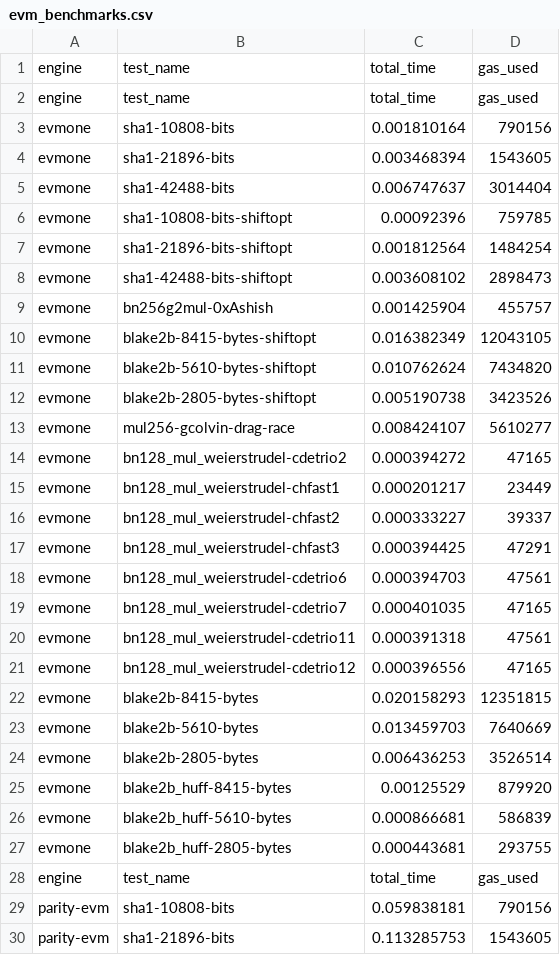
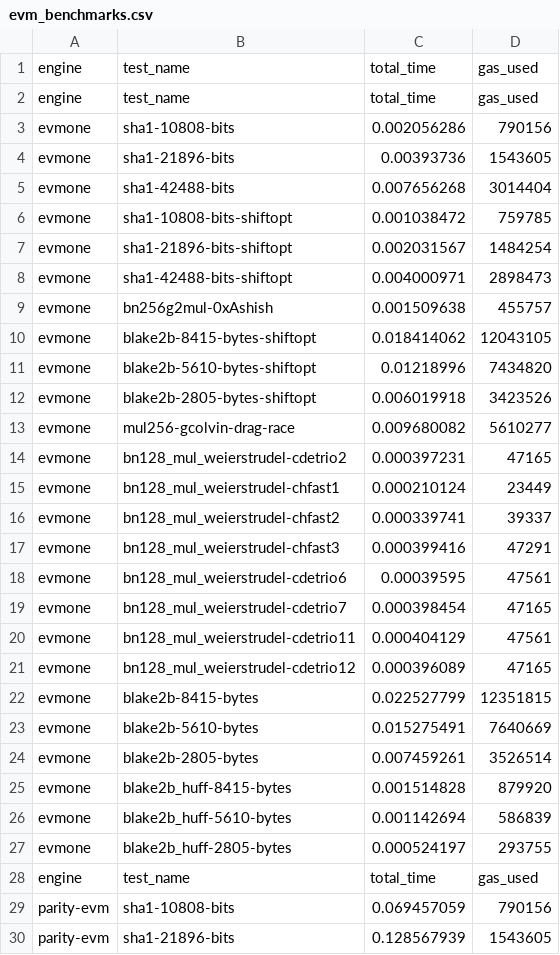
Before and after one commit to ewasm/benchmarking, a CSV file: benchmark_results_data/evm_benchmarks.csv, drawn as a sheet; only a part is shown; the diff covers the shown part only.

Commit message:
update bench data/charts

```diff
--- a/benchmark_results_data/evm_benchmarks.csv
+++ b/benchmark_results_data/evm_benchmarks.csv
@@ -2,29 +2,29 @@ engine, test_name, total_time, gas_used
 engine,test_name,total_time,gas_used
-evmone,sha1-10808-bits,0.001810164,790156
-evmone,sha1-21896-bits,0.003468394,1543605
-evmone,sha1-42488-bits,0.006747637,3014404
-evmone,sha1-10808-bits-shiftopt,0.00092396,759785
-evmone,sha1-21896-bits-shiftopt,0.001812564,1484254
-evmone,sha1-42488-bits-shiftopt,0.003608102,2898473
-evmone,bn256g2mul-0xAshish,0.001425904,455757
-evmone,blake2b-8415-bytes-shiftopt,0.016382349,12043105
-evmone,blake2b-5610-bytes-shiftopt,0.010762624,7434820
-evmone,blake2b-2805-bytes-shiftopt,0.005190738,3423526
-evmone,mul256-gcolvin-drag-race,0.008424107,5610277
-evmone,bn128_mul_weierstrudel-cdetrio2,0.000394272,47165
-evmone,bn128_mul_weierstrudel-chfast1,0.000201217,23449
-evmone,bn128_mul_weierstrudel-chfast2,0.000333227,39337
-evmone,bn128_mul_weierstrudel-chfast3,0.000394425,47291
-evmone,bn128_mul_weierstrudel-cdetrio6,0.000394703,47561
-evmone,bn128_mul_weierstrudel-cdetrio7,0.000401035,47165
-evmone,bn128_mul_weierstrudel-cdetrio11,0.000391318,47561
-evmone,bn128_mul_weierstrudel-cdetrio12,0.000396556,47165
-evmone,blake2b-8415-bytes,0.020158293,12351815
-evmone,blake2b-5610-bytes,0.013459703,7640669
-evmone,blake2b-2805-bytes,0.006436253,3526514
-evmone,blake2b_huff-8415-bytes,0.00125529,879920
-evmone,blake2b_huff-5610-bytes,0.000866681,586839
-evmone,blake2b_huff-2805-bytes,0.000443681,293755
+evmone,sha1-10808-bits,0.002056286,790156
+evmone,sha1-21896-bits,0.00393736,1543605
+evmone,sha1-42488-bits,0.007656268,3014404
+evmone,sha1-10808-bits-shiftopt,0.001038472,759785
+evmone,sha1-21896-bits-shiftopt,0.002031567,1484254
+evmone,sha1-42488-bits-shiftopt,0.004000971,2898473
+evmone,bn256g2mul-0xAshish,0.001509638,455757
+evmone,blake2b-8415-bytes-shiftopt,0.018414062,12043105
+evmone,blake2b-5610-bytes-shiftopt,0.01218996,7434820
+evmone,blake2b-2805-bytes-shiftopt,0.006019918,3423526
+evmone,mul256-gcolvin-drag-race,0.009680082,5610277
+evmone,bn128_mul_weierstrudel-cdetrio2,0.000397231,47165
+evmone,bn128_mul_weierstrudel-chfast1,0.000210124,23449
+evmone,bn128_mul_weierstrudel-chfast2,0.000339741,39337
+evmone,bn128_mul_weierstrudel-chfast3,0.000399416,47291
+evmone,bn128_mul_weierstrudel-cdetrio6,0.00039595,47561
+evmone,bn128_mul_weierstrudel-cdetrio7,0.000398454,47165
+evmone,bn128_mul_weierstrudel-cdetrio11,0.000404129,47561
+evmone,bn128_mul_weierstrudel-cdetrio12,0.000396089,47165
+evmone,blake2b-8415-bytes,0.022527799,12351815
+evmone,blake2b-5610-bytes,0.015275491,7640669
+evmone,blake2b-2805-bytes,0.007459261,3526514
+evmone,blake2b_huff-8415-bytes,0.001514828,879920
+evmone,blake2b_huff-5610-bytes,0.001142694,586839
+evmone,blake2b_huff-2805-bytes,0.000524197,293755
 engine,test_name,total_time,gas_used
-parity-evm,sha1-10808-bits,0.059838181,790156
-parity-evm,sha1-21896-bits,0.113285753,1543605
+parity-evm,sha1-10808-bits,0.069457059,790156
+parity-evm,sha1-21896-bits,0.128567939,1543605
```
Also changed, not shown: 75 edited cells elsewhere in this file, benchmark_results_data/geth_precompile_benchmarks.csv, benchmark_results_data/scout_bignum_benchmarks.csv, 40 other files.
